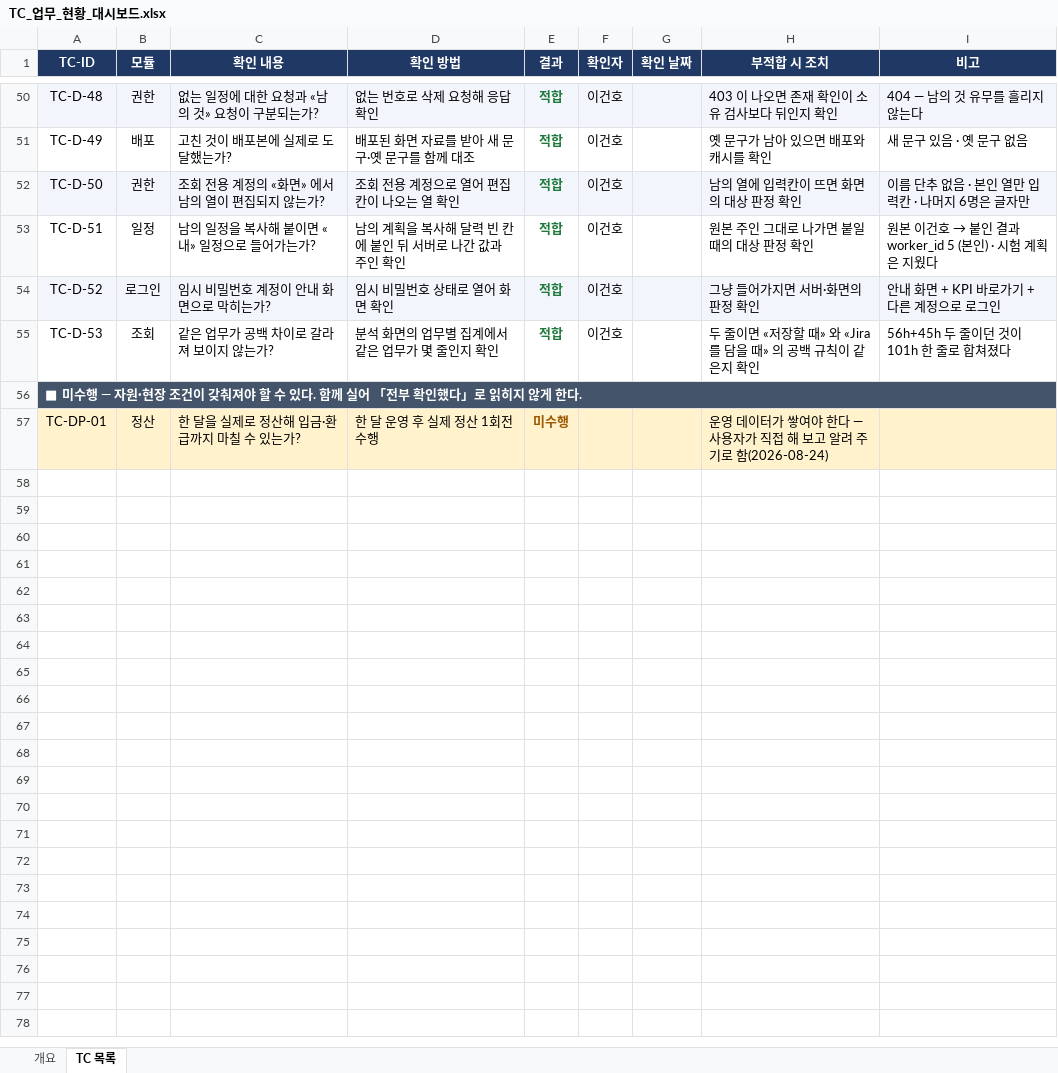
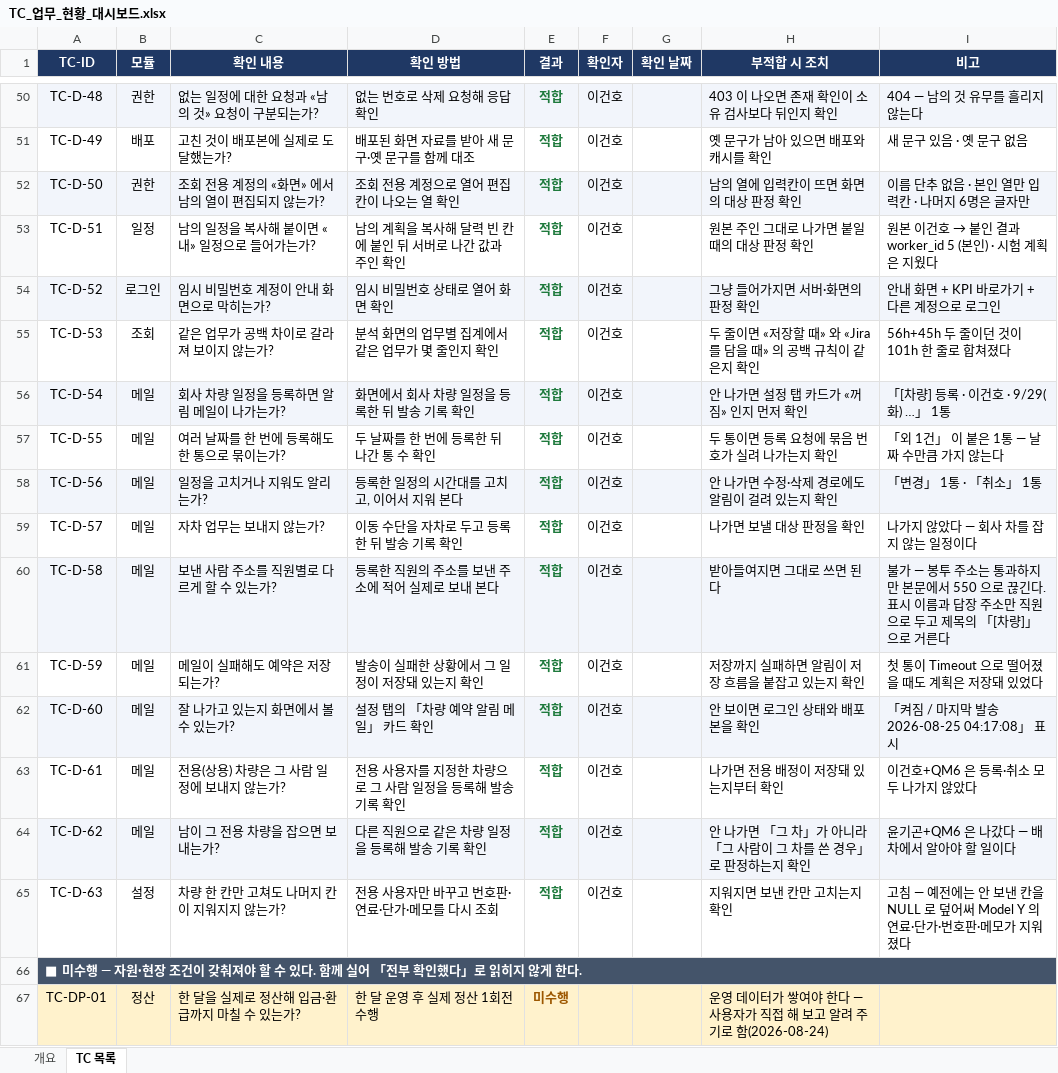
Before and after one commit to GUNHOLEE-KR/vitron-dashboard, an Excel workbook: docs/testcase/TC_업무_현황_대시보드.xlsx, sheet TC 목록, drawn as a sheet; only a part is shown, gaps mark what is left out; values as stored, in another font and other column widths than the file's, no borders; the diff names each change by its address in the sheet, - before the commit and + after, or states it on an @@ line.

```diff
--- a/docs/testcase/TC_업무_현황_대시보드.xlsx (sheet TC 목록)
+++ b/docs/testcase/TC_업무_현황_대시보드.xlsx (sheet TC 목록)
+row 56: TC-D-54 | 메일 | 회사 차량 일정을 등록하면 알림 메일이 나가는가? | 화면에서 회사 차량 일정을 등록한 뒤 발송 기록 확인 | 적합 | 이건호 |  | 안 나가면 설정 탭 카드가 «꺼짐» 인지 먼저 확인 | 「[차량] 등록 · 이건호 · 9/29(화) …」 1통
+row 57: TC-D-55 | 메일 | 여러 날짜를 한 번에 등록해도 한 통으로 묶이는가? | 두 날짜를 한 번에 등록한 뒤 나간 통 수 확인 | 적합 | 이건호 |  | 두 통이면 등록 요청에 묶음 번호가 실려 나가는지 확인 | 「외 1건」 이 붙은 1통 — 날짜 수만큼 가지 않는다
+row 58: TC-D-56 | 메일 | 일정을 고치거나 지워도 알리는가? | 등록한 일정의 시간대를 고치고, 이어서 지워 본다 | 적합 | 이건호 |  | 안 나가면 수정·삭제 경로에도 알림이 걸려 있는지 확인 | 「변경」 1통 · 「취소」 1통
+row 59: TC-D-57 | 메일 | 자차 업무는 보내지 않는가? | 이동 수단을 자차로 두고 등록한 뒤 발송 기록 확인 | 적합 | 이건호 |  | 나가면 보낼 대상 판정을 확인 | 나가지 않았다 — 회사 차를 잡지 않는 일정이다
+row 60: TC-D-58 | 메일 | 보낸 사람 주소를 직원별로 다르게 할 수 있는가? | 등록한 직원의 주소를 보낸 주소에 적어 실제로 보내 본다 | 적합 | 이건호 |  | 받아들여지면 그대로 쓰면 된다 | 불가 — 봉투 주소는 통과하지만 본문에서 550 으로 끊긴다. 표시 이름과 답장 주소만 직원으로 두고 제목의 「[차량]」 으로 거른다
+row 61: TC-D-59 | 메일 | 메일이 실패해도 예약은 저장되는가? | 발송이 실패한 상황에서 그 일정이 저장돼 있는지 확인 | 적합 | 이건호 |  | 저장까지 실패하면 알림이 저장 흐름을 붙잡고 있는지 확인 | 첫 통이 Timeout 으로 떨어졌을 때도 계획은 저장돼 있었다
+row 62: TC-D-60 | 메일 | 잘 나가고 있는지 화면에서 볼 수 있는가? | 설정 탭의 「차량 예약 알림 메일」 카드 확인 | 적합 | 이건호 |  | 안 보이면 로그인 상태와 배포본을 확인 | 「켜짐 / 마지막 발송 2026-08-25 04:17:08」 표시
+row 63: TC-D-61 | 메일 | 전용(상용) 차량은 그 사람 일정에 보내지 않는가? | 전용 사용자를 지정한 차량으로 그 사람 일정을 등록해 발송 기록 확인 | 적합 | 이건호 |  | 나가면 전용 배정이 저장돼 있는지부터 확인 | 이건호+QM6 은 등록·취소 모두 나가지 않았다
+row 64: TC-D-62 | 메일 | 남이 그 전용 차량을 잡으면 보내는가? | 다른 직원으로 같은 차량 일정을 등록해 발송 기록 확인 | 적합 | 이건호 |  | 안 나가면 「그 차」가 아니라 「그 사람이 그 차를 쓴 경우」로 판정하는지 확인 | 윤기곤+QM6 은 나갔다 — 배차에서 알아야 할 일이다
+row 65: TC-D-63 | 설정 | 차량 한 칸만 고쳐도 나머지 칸이 지워지지 않는가? | 전용 사용자만 바꾸고 번호판·연료·단가·메모를 다시 조회 | 적합 | 이건호 |  | 지워지면 보낸 칸만 고치는지 확인 | 고침 — 예전에는 안 보낸 칸을 NULL 로 덮어써 Model Y 의 연료·단가·번호판·메모가 지워졌다
```
Also changed, not shown: sheet 개요, 15 other files.
